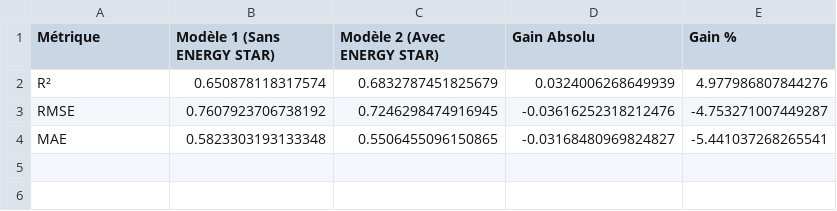
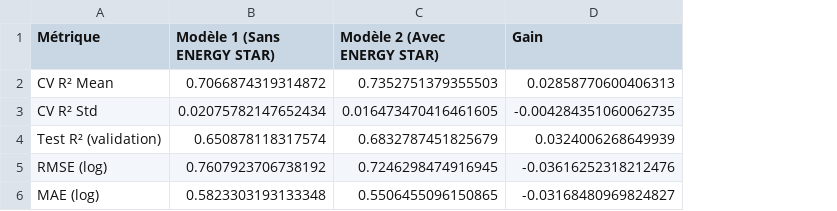
Before and after one commit to Salla06/CO2-Emission-in-Seattle-REGO3, a CSV file: results/comparison_rigorous.csv, drawn as a sheet; removed rows and columns are numbered as before the commit, all else as after; the diff names each change by its address in the sheet, - before the commit and + after, or states it on an @@ line.

Commit message:
Add optimized models and update optimization results

```diff
--- a/results/comparison_rigorous.csv
+++ b/results/comparison_rigorous.csv
-column E (Gain %), rows 2-4: 4.977986807844276 | -4.753271007449287 | -5.441037268265541
-D1: Gain Absolu
+D1: Gain
+row 2: CV R² Mean | 0.7066874319314872 | 0.7352751379355503 | 0.02858770600406313
+row 3: CV R² Std | 0.02075782147652434 | 0.016473470416461605 | -0.004284351060062735
-A4 (Métrique): R²
+A4 (Métrique): Test R² (validation)
-A5 (Métrique): RMSE
+A5 (Métrique): RMSE (log)
-A6 (Métrique): MAE
+A6 (Métrique): MAE (log)
```
Also changed, not shown: 48 other files.
